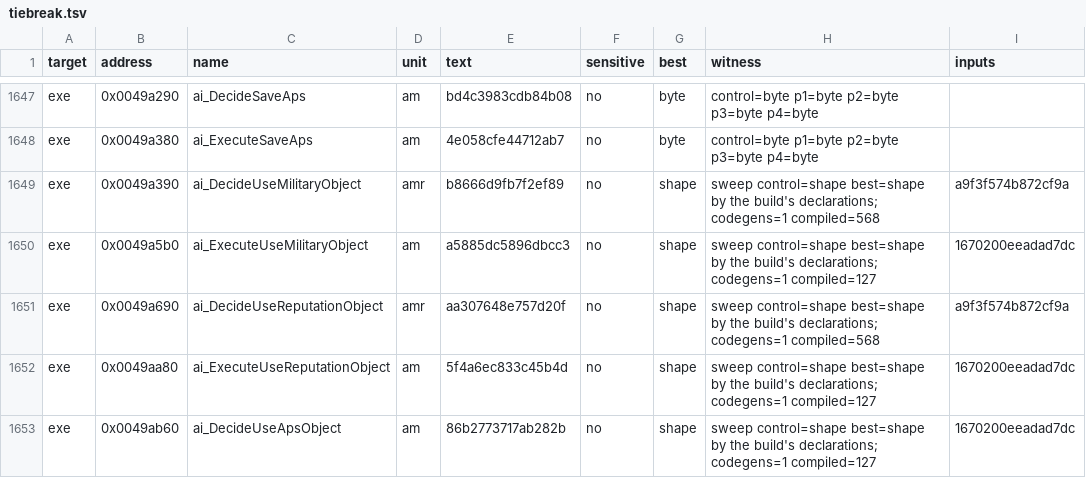
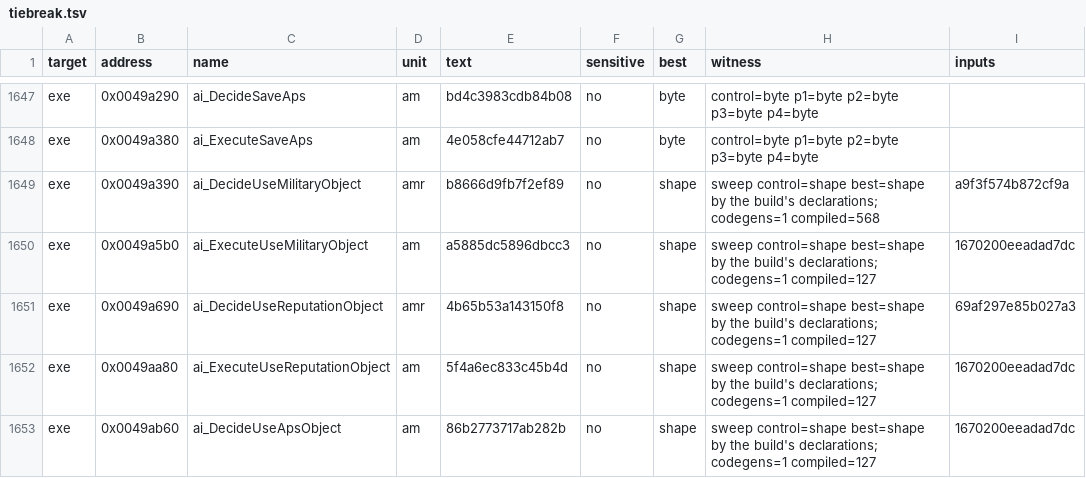
Before and after one commit to andre-tebart/gildegold, a TSV file: ledger/tiebreak.tsv, drawn as a sheet; only a part is shown, gaps mark what is left out.

```diff
--- a/ledger/tiebreak.tsv
+++ b/ledger/tiebreak.tsv
@@ -1650,3 +1650,3 @@ exe	0x0049a390	ai_DecideUseMilitaryObject	amr	b8666d9fb7f2ef89	no	shape	sweep co
 exe	0x0049a5b0	ai_ExecuteUseMilitaryObject	am	a5885dc5896dbcc3	no	shape	sweep control=shape best=shape by the build's declarations; codegens=1 compiled=127	1670200eeadad7dc
-exe	0x0049a690	ai_DecideUseReputationObject	amr	aa307648e757d20f	no	shape	sweep control=shape best=shape by the build's declarations; codegens=1 compiled=568	a9f3f574b872cf9a
+exe	0x0049a690	ai_DecideUseReputationObject	amr	4b65b53a143150f8	no	shape	sweep control=shape best=shape by the build's declarations; codegens=1 compiled=127	69af297e85b027a3
 exe	0x0049aa80	ai_ExecuteUseReputationObject	am	5f4a6ec833c45b4d	no	shape	sweep control=shape best=shape by the build's declarations; codegens=1 compiled=127	1670200eeadad7dc
```
Also changed, not shown: 1 other file.
